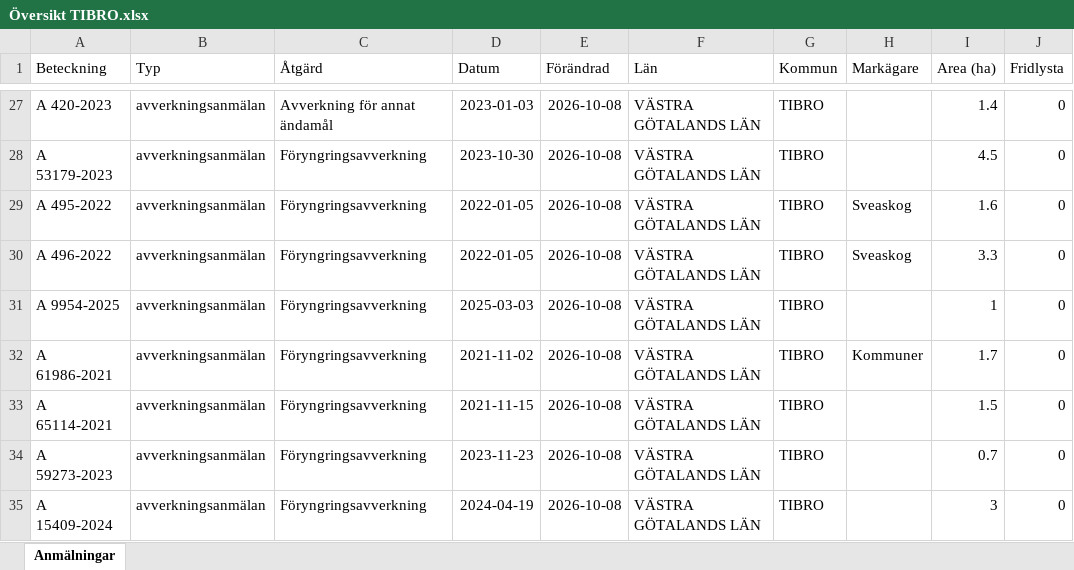
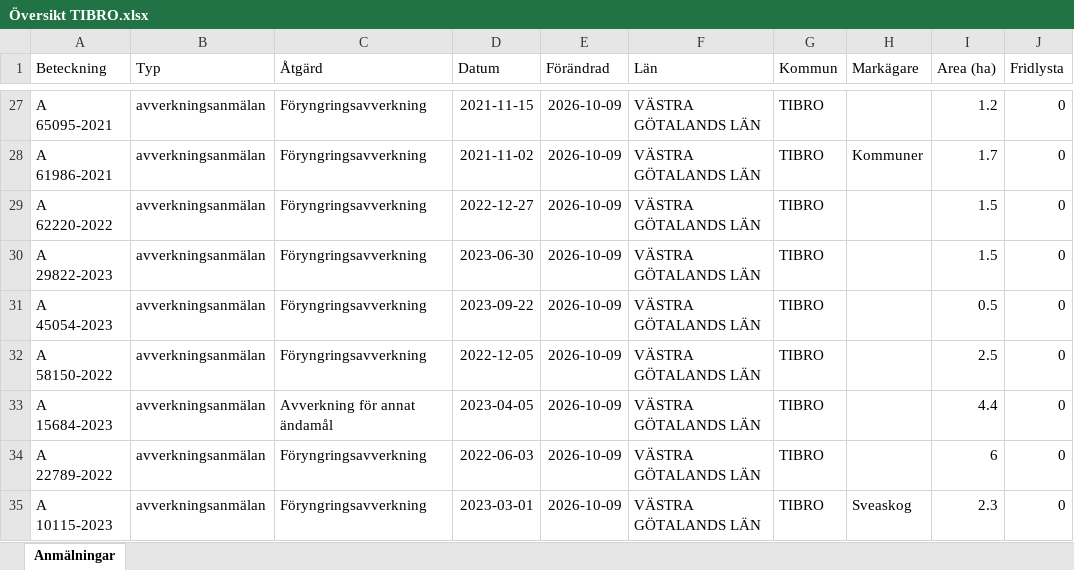
Before and after one commit to klasma/Logging_1472, an Excel workbook: Översikt TIBRO.xlsx, sheet Anmälningar, drawn as a sheet; only a part is shown, gaps mark what is left out; values as stored, in another font and other column widths than the file's, no borders; the diff covers the shown part only; the diff names each change by its address in the sheet, - before the commit and + after, or states it on an @@ line.

```diff
--- a/Översikt TIBRO.xlsx (sheet Anmälningar)
+++ b/Översikt TIBRO.xlsx (sheet Anmälningar)
-A27 (Beteckning): A 420-2023
+A27 (Beteckning): A 65095-2021
-C27 (Åtgärd): Avverkning för annat ändamål
+C27 (Åtgärd): Föryngringsavverkning
-D27 (Datum): 2023-01-03
+D27 (Datum): 2021-11-15
-E27:E35 (Förändrad): 2026-10-08
+E27:E35 (Förändrad): 2026-10-09
-I27 (Area (ha)): 1.4
+I27 (Area (ha)): 1.2
-A28 (Beteckning): A 53179-2023
+A28 (Beteckning): A 61986-2021
-D28 (Datum): 2023-10-30
+D28 (Datum): 2021-11-02
-H28 (Markägare): (empty)
+H28 (Markägare): Kommuner
-I28 (Area (ha)): 4.5
+I28 (Area (ha)): 1.7
-A29 (Beteckning): A 495-2022
+A29 (Beteckning): A 62220-2022
-D29 (Datum): 2022-01-05
+D29 (Datum): 2022-12-27
-H29:H30 (Markägare): Sveaskog
+H29:H30 (Markägare): (empty)
-I29 (Area (ha)): 1.6
+I29 (Area (ha)): 1.5
-A30 (Beteckning): A 496-2022
+A30 (Beteckning): A 29822-2023
-D30 (Datum): 2022-01-05
+D30 (Datum): 2023-06-30
-I30 (Area (ha)): 3.3
+I30 (Area (ha)): 1.5
-A31 (Beteckning): A 9954-2025
+A31 (Beteckning): A 45054-2023
-D31 (Datum): 2025-03-03
+D31 (Datum): 2023-09-22
-I31 (Area (ha)): 1
+I31 (Area (ha)): 0.5
-A32 (Beteckning): A 61986-2021
+A32 (Beteckning): A 58150-2022
-D32 (Datum): 2021-11-02
+D32 (Datum): 2022-12-05
-H32 (Markägare): Kommuner
+H32 (Markägare): (empty)
-I32 (Area (ha)): 1.7
+I32 (Area (ha)): 2.5
-A33 (Beteckning): A 65114-2021
+A33 (Beteckning): A 15684-2023
-C33 (Åtgärd): Föryngringsavverkning
+C33 (Åtgärd): Avverkning för annat ändamål
-D33 (Datum): 2021-11-15
+D33 (Datum): 2023-04-05
-I33 (Area (ha)): 1.5
+I33 (Area (ha)): 4.4
-A34 (Beteckning): A 59273-2023
+A34 (Beteckning): A 22789-2022
-D34 (Datum): 2023-11-23
+D34 (Datum): 2022-06-03
-I34 (Area (ha)): 0.7
+I34 (Area (ha)): 6
-A35 (Beteckning): A 15409-2024
+A35 (Beteckning): A 10115-2023
-D35 (Datum): 2024-04-19
+D35 (Datum): 2023-03-01
-H35 (Markägare): (empty)
+H35 (Markägare): Sveaskog
-I35 (Area (ha)): 3
+I35 (Area (ha)): 2.3
```
Also changed, not shown: 514 edited cells elsewhere in this sheet, artfynd/A 2763-2023 artfynd.xlsx, artfynd/A 2764-2023 artfynd.xlsx, 51 other files.
